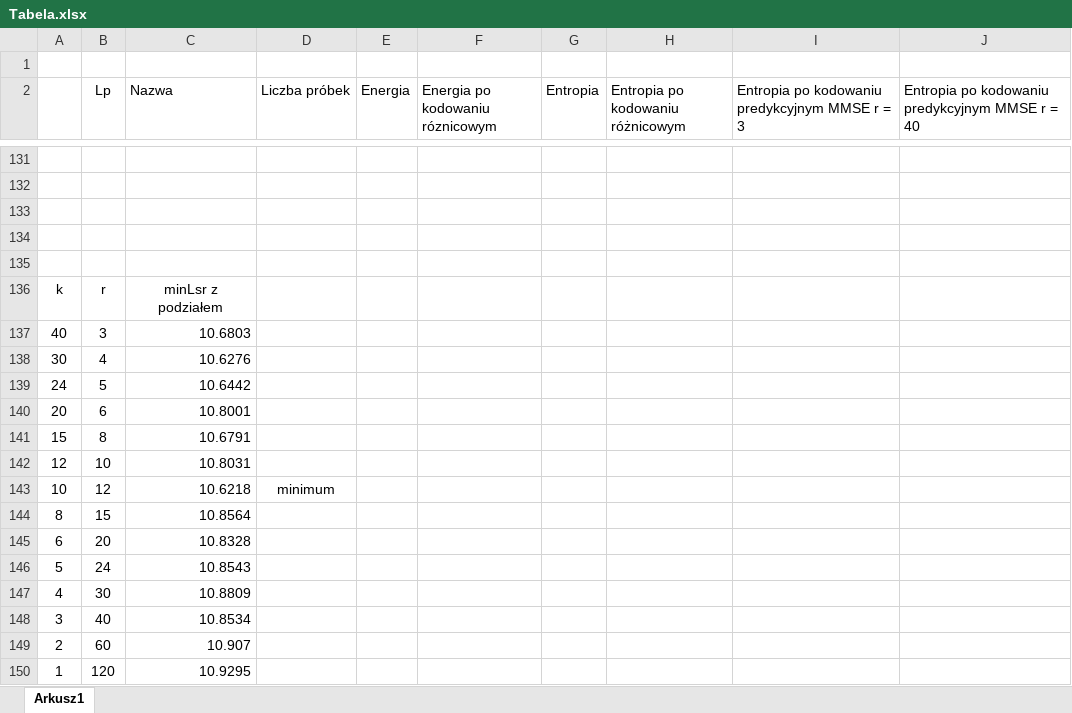
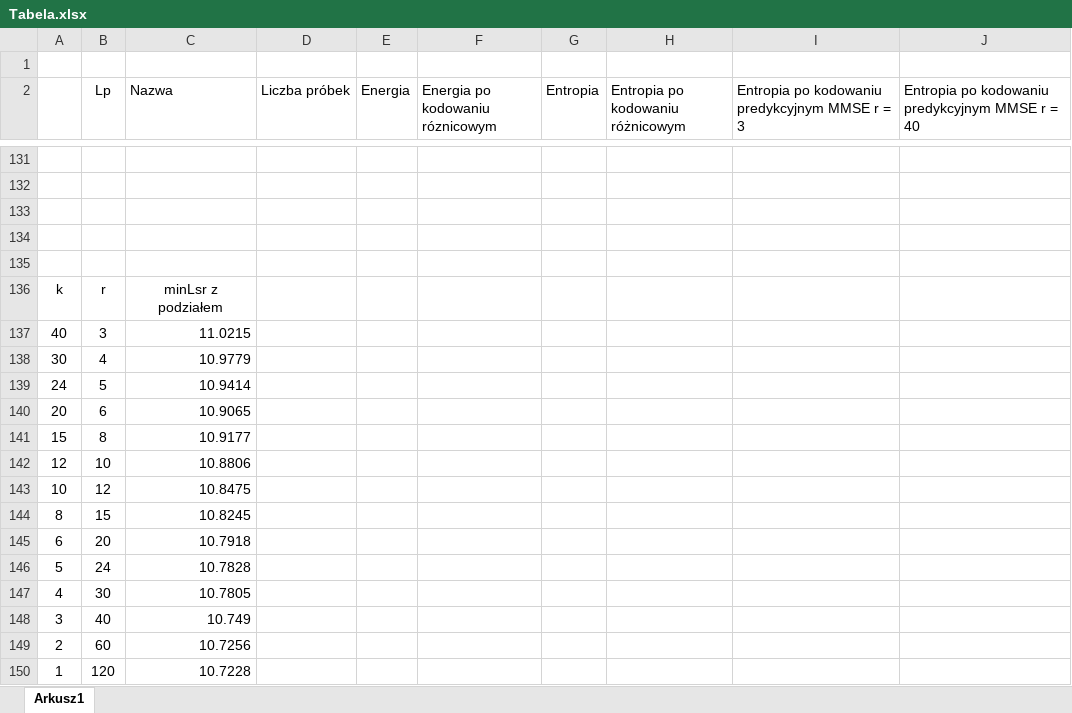
Before and after one commit to kzuromski/Sound-processing-app, an Excel workbook: Tabela.xlsx, sheet Arkusz1, drawn as a sheet; only a part is shown, gaps mark what is left out; values as stored, in another font and other column widths than the file's, no borders; charts and pictures not drawn; the diff covers the shown part only; the diff names each change by its address in the sheet, - before the commit and + after, or states it on an @@ line.

```diff
--- a/Tabela.xlsx (sheet Arkusz1)
+++ b/Tabela.xlsx (sheet Arkusz1)
-C137 (Nazwa): 10.6803
+C137 (Nazwa): 11.0215
-C138 (Nazwa): 10.6276
+C138 (Nazwa): 10.9779
-C139 (Nazwa): 10.6442
+C139 (Nazwa): 10.9414
-C140 (Nazwa): 10.8001
+C140 (Nazwa): 10.9065
-C141 (Nazwa): 10.6791
+C141 (Nazwa): 10.9177
-C142 (Nazwa): 10.8031
+C142 (Nazwa): 10.8806
-C143 (Nazwa): 10.6218
+C143 (Nazwa): 10.8475
-D143 (Liczba próbek): minimum
+D143 (Liczba próbek): (empty)
-C144 (Nazwa): 10.8564
+C144 (Nazwa): 10.8245
-C145 (Nazwa): 10.8328
+C145 (Nazwa): 10.7918
-C146 (Nazwa): 10.8543
+C146 (Nazwa): 10.7828
-C147 (Nazwa): 10.8809
+C147 (Nazwa): 10.7805
-C148 (Nazwa): 10.8534
+C148 (Nazwa): 10.749
-C149 (Nazwa): 10.907
+C149 (Nazwa): 10.7256
-C150 (Nazwa): 10.9295
+C150 (Nazwa): 10.7228
```
Also changed, not shown: 60 added rows, 60 removed rows and 16 edited cells elsewhere in this sheet, charts or pictures, 36 other files.
